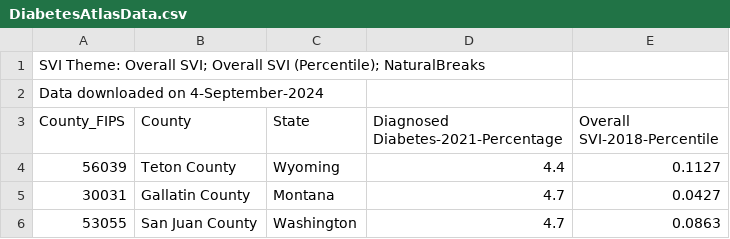
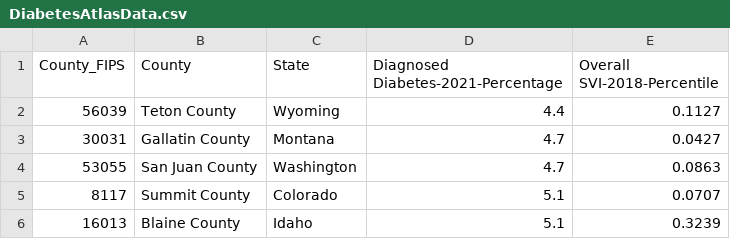
Before and after one commit to docoghosa/Final_Project, a CSV file: DiabetesAtlasData.csv, drawn as a sheet; only a part is shown; the shorter side is filled out with more unchanged rows.

Commit message:
deleted the first w rows

```diff
--- a/DiabetesAtlasData.csv
+++ b/DiabetesAtlasData.csv
@@ -1,3 +1 @@
-SVI Theme: Overall SVI; Overall SVI (Percentile); NaturalBreaks,,,,
-Data downloaded on 4-September-2024,,,,
 County_FIPS,County,State,Diagnosed Diabetes-2021-Percentage,Overall SVI-2018-Percentile
```
